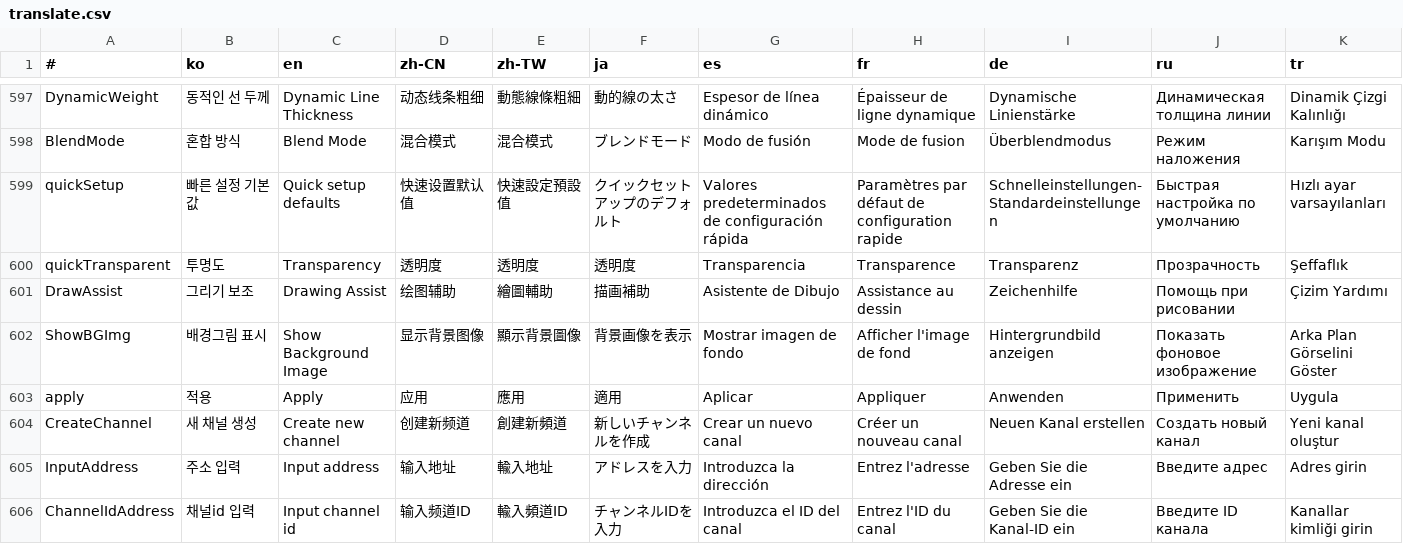
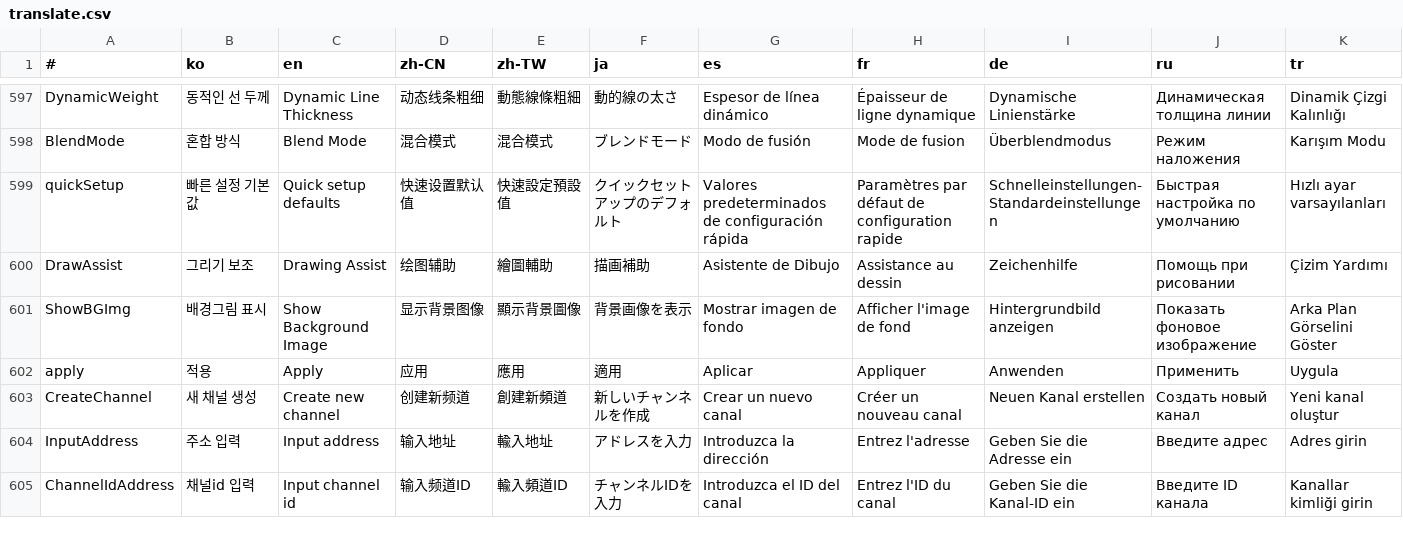
Before and after one commit to is2you2/is2you2.github.io, a CSV file: pjcone_pwa/assets/data/translate.csv, drawn as a sheet; only a part is shown, gaps mark what is left out; rows hold the shown columns only; the diff names each change by its address in the sheet, - before the commit and + after, or states it on an @@ line.

Commit message:
pjcone v0.87.65

```diff
--- a/pjcone_pwa/assets/data/translate.csv
+++ b/pjcone_pwa/assets/data/translate.csv
-row 600: quickTransparent | 투명도 | Transparency | 透明度 | 透明度 | 透明度 | Transparencia | Transparence | Transparenz | Прозрачность | Şeffaflık
```
Also changed, not shown: 11 other files.
